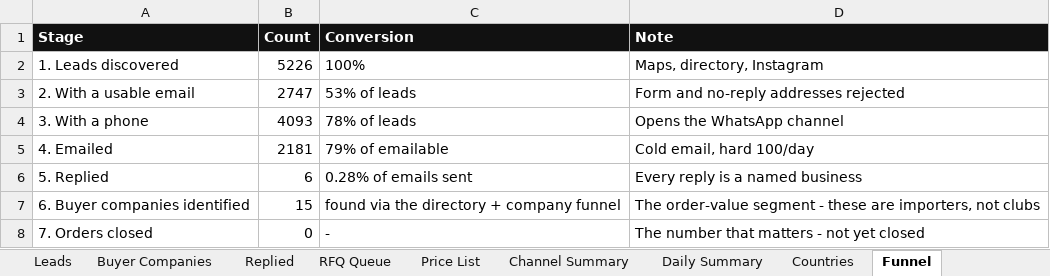
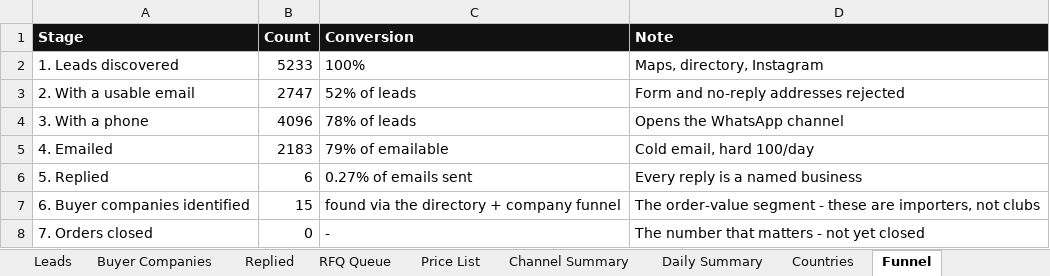
Before and after one commit to hsnwarriorapparel-dot/hsn-business, an Excel workbook: HWA_Lead_Tracker.xlsx, sheet Funnel, drawn as a sheet; values as stored, in another font and other column widths than the file's, no borders; the diff names each change by its address in the sheet, - before the commit and + after, or states it on an @@ line.

Commit message:
Auto-backup 2026-11-08 22:17 UTC
Files backed up:
HWA_Lead_Tracker.xlsx
leads.csv
leads_safe_write.py
skill/references/leads-csv-safe-writes.md

```diff
--- a/HWA_Lead_Tracker.xlsx (sheet Funnel)
+++ b/HWA_Lead_Tracker.xlsx (sheet Funnel)
-B2 (Count): 5226
+B2 (Count): 5233
-C3 (Conversion): 53% of leads
+C3 (Conversion): 52% of leads
-B4 (Count): 4093
+B4 (Count): 4096
-B5 (Count): 2181
+B5 (Count): 2183
-C6 (Conversion): 0.28% of emails sent
+C6 (Conversion): 0.27% of emails sent
```
Also changed, not shown: sheet Leads, sheet Countries, sheet Daily Summary, sheet Channel Summary, 3 other files.
